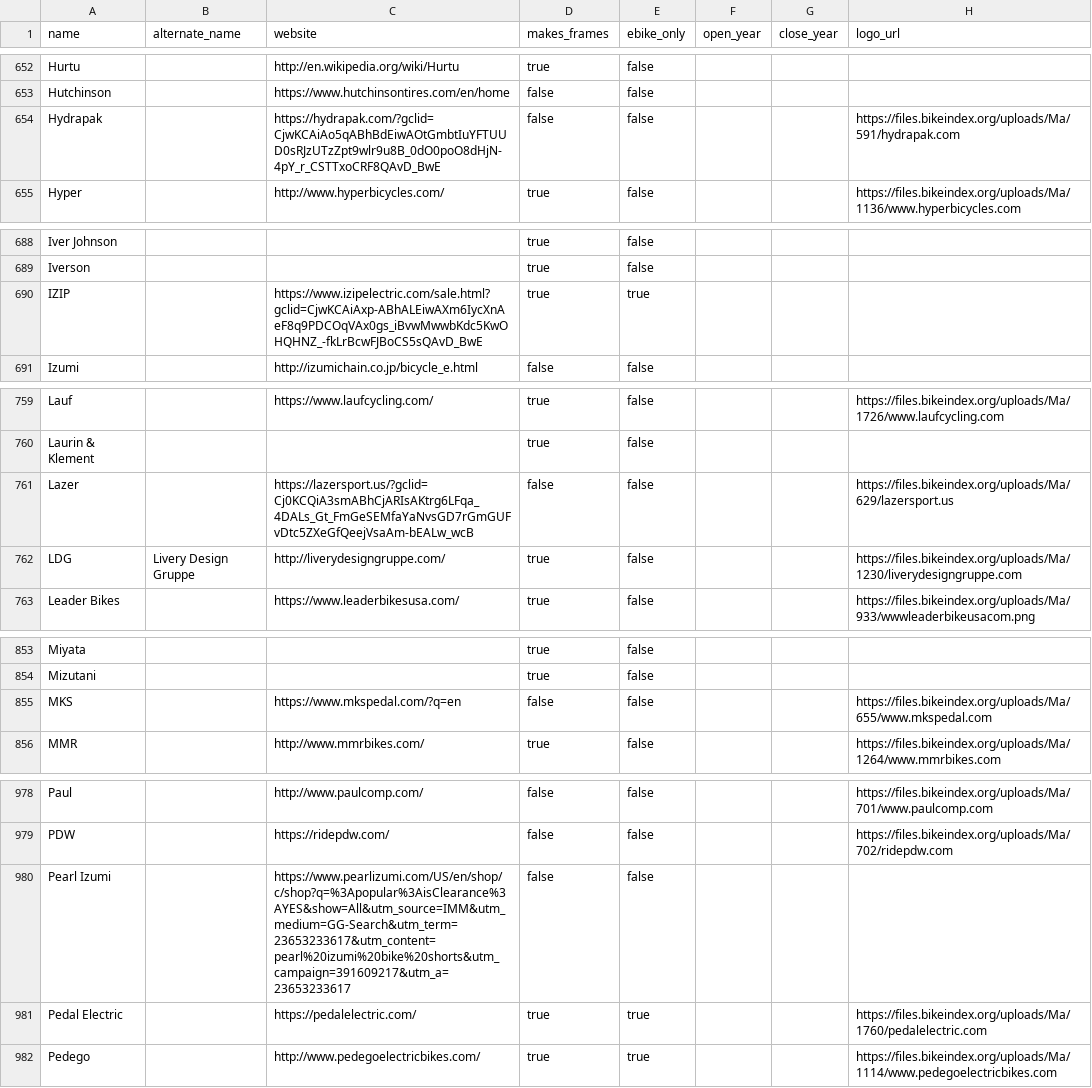
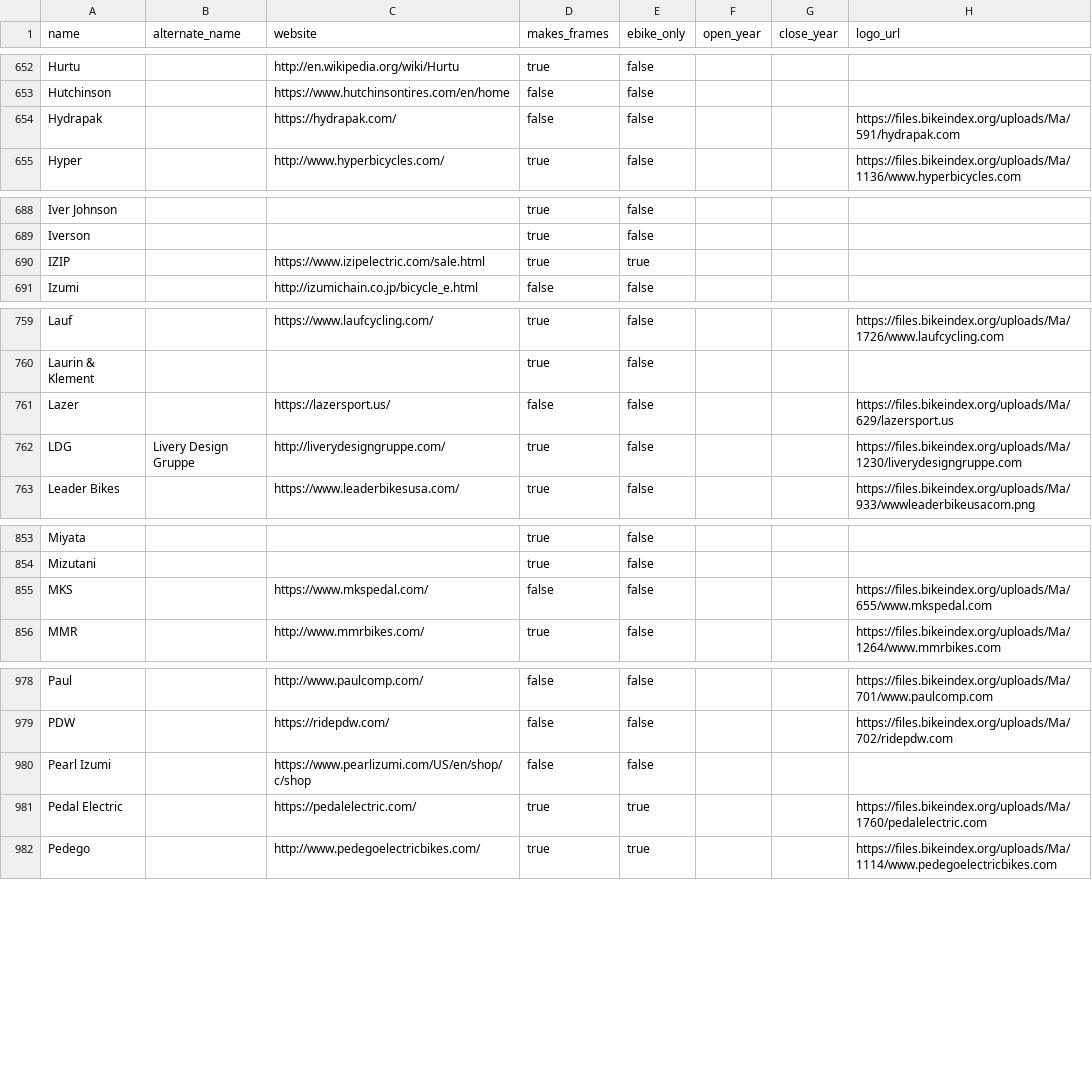
Before and after one commit to bikeindex/resources, a CSV file: manufacturers.csv, drawn as a sheet; only a part is shown, gaps mark what is left out; the diff covers the shown part only.

```diff
--- a/manufacturers.csv
+++ b/manufacturers.csv
@@ -653,3 +653,3 @@ Hurtu,,http://en.wikipedia.org/wiki/Hurtu,true,false,,,
 Hutchinson,,https://www.hutchinsontires.com/en/home,false,false,,,
-Hydrapak,,https://hydrapak.com/?gclid=CjwKCAiAo5qABhBdEiwAOtGmbtIuYFTUUD0sRJzUTzZpt9wlr9u8B_0dO0poO8dHjN-4pY_r_CSTTxoCRF8QAvD_BwE,false,false,,,https://files.bikeindex.org/uploads/Ma/591/hydrapak.com
+Hydrapak,,https://hydrapak.com/,false,false,,,https://files.bikeindex.org/uploads/Ma/591/hydrapak.com
 Hyper,,http://www.hyperbicycles.com/,true,false,,,https://files.bikeindex.org/uploads/Ma/1136/www.hyperbicycles.com
@@ -689,3 +689,3 @@ Iver Johnson,,,true,false,,,
 Iverson,,,true,false,,,
-IZIP,,https://www.izipelectric.com/sale.html?gclid=CjwKCAiAxp-ABhALEiwAXm6IycXnAeF8q9PDCOqVAx0gs_iBvwMwwbKdc5KwOHQHNZ_-fkLrBcwFJBoCS5sQAvD_BwE,true,true,,,
+IZIP,,https://www.izipelectric.com/sale.html,true,true,,,
 Izumi,,http://izumichain.co.jp/bicycle_e.html,false,false,,,
@@ -760,3 +760,3 @@ Lauf,,https://www.laufcycling.com/,true,false,,,https://files.bikeindex.org/uplo
 Laurin & Klement,,,true,false,,,
-Lazer,,https://lazersport.us/?gclid=Cj0KCQiA3smABhCjARIsAKtrg6LFqa_4DALs_Gt_FmGeSEMfaYaNvsGD7rGmGUFvDtc5ZXeGfQeejVsaAm-bEALw_wcB,false,false,,,https://files.bikeindex.org/uploads/Ma/629/lazersport.us
+Lazer,,https://lazersport.us/,false,false,,,https://files.bikeindex.org/uploads/Ma/629/lazersport.us
 LDG,Livery Design Gruppe,http://liverydesigngruppe.com/,true,false,,,https://files.bikeindex.org/uploads/Ma/1230/liverydesigngruppe.com
@@ -854,3 +854,3 @@ Miyata,,,true,false,,,
 Mizutani,,,true,false,,,
-MKS,,https://www.mkspedal.com/?q=en,false,false,,,https://files.bikeindex.org/uploads/Ma/655/www.mkspedal.com
+MKS,,https://www.mkspedal.com/,false,false,,,https://files.bikeindex.org/uploads/Ma/655/www.mkspedal.com
 MMR,,http://www.mmrbikes.com/,true,false,,,https://files.bikeindex.org/uploads/Ma/1264/www.mmrbikes.com
@@ -979,3 +979,3 @@ Paul,,http://www.paulcomp.com/,false,false,,,https://files.bikeindex.org/uploads
 PDW,,https://ridepdw.com/,false,false,,,https://files.bikeindex.org/uploads/Ma/702/ridepdw.com
-Pearl Izumi,,https://www.pearlizumi.com/US/en/shop/c/shop?q=%3Apopular%3AisClearance%3AYES&show=All&utm_source=IMM&utm_medium=GG-Search&utm_term=23653233617&utm_content=pearl%20izumi%20bike%20shorts&utm_campaign=391609217&utm_a=23653233617,false,false,,,
+Pearl Izumi,,https://www.pearlizumi.com/US/en/shop/c/shop,false,false,,,
 Pedal Electric,,https://pedalelectric.com/,true,true,,,https://files.bikeindex.org/uploads/Ma/1760/pedalelectric.com
```
Also changed, not shown: 19 edited cells elsewhere in this file.
